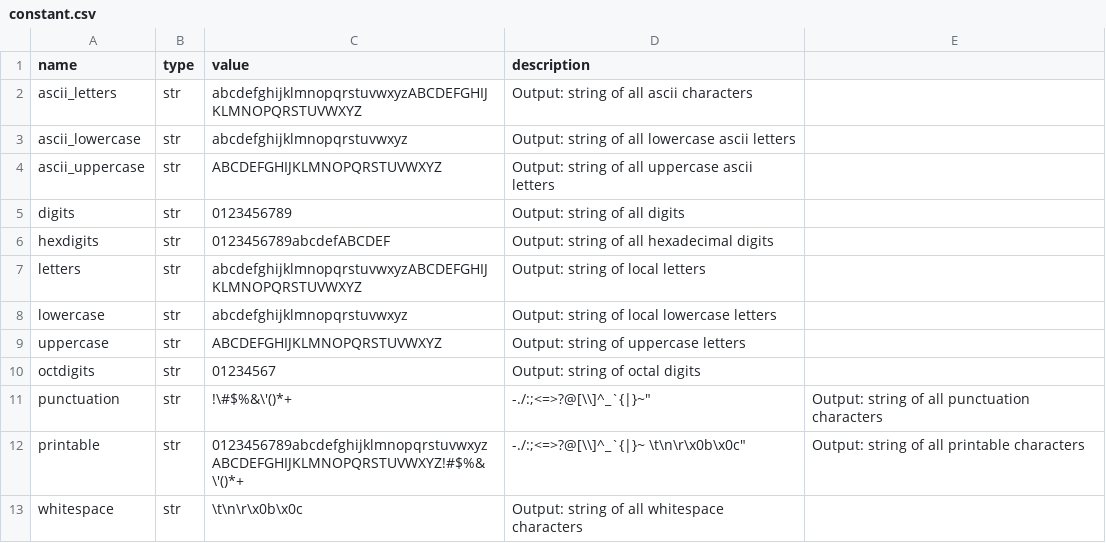
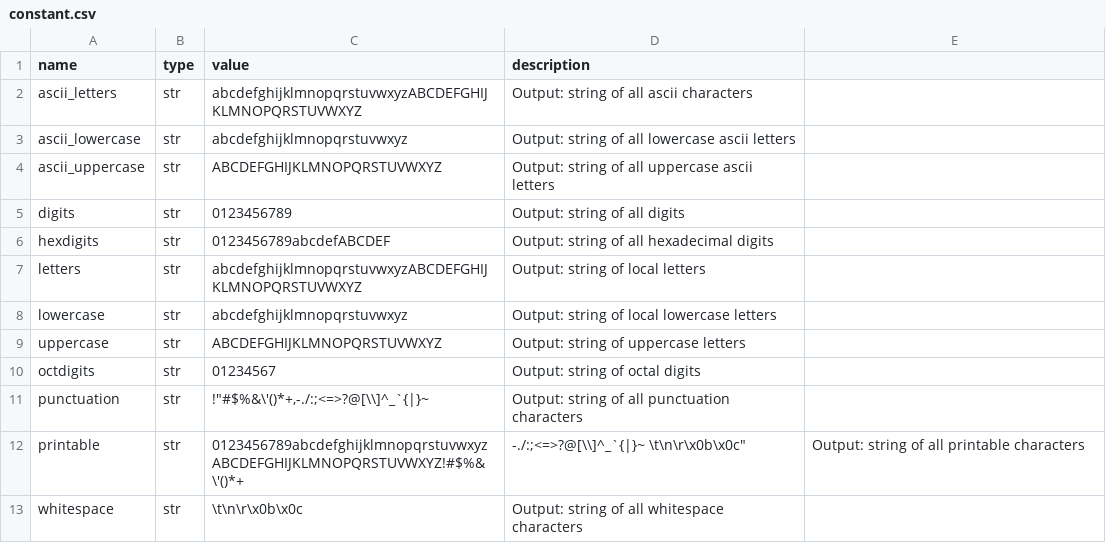
Before and after one commit to sedona-thomas/Database-Project, a CSV file: constant.csv, drawn as a sheet.

Commit message:
Update constant.csv

```diff
--- a/constant.csv
+++ b/constant.csv
@@ -10,3 +10,3 @@ uppercase,str,"ABCDEFGHIJKLMNOPQRSTUVWXYZ",Output: string of uppercase letters
 octdigits,str,"01234567",Output: string of octal digits
-punctuation,str,"!\"#$%&\'()*+,-./:;<=>?@[\\]^_`{|}~",Output: string of all punctuation characters
+punctuation,str,"!""#$%&\'()*+,-./:;<=>?@[\\]^_`{|}~",Output: string of all punctuation characters
 printable,str,"0123456789abcdefghijklmnopqrstuvwxyzABCDEFGHIJKLMNOPQRSTUVWXYZ!"#$%&\'()*+,-./:;<=>?@[\\]^_`{|}~ \t\n\r\x0b\x0c",Output: string of all printable characters
```
